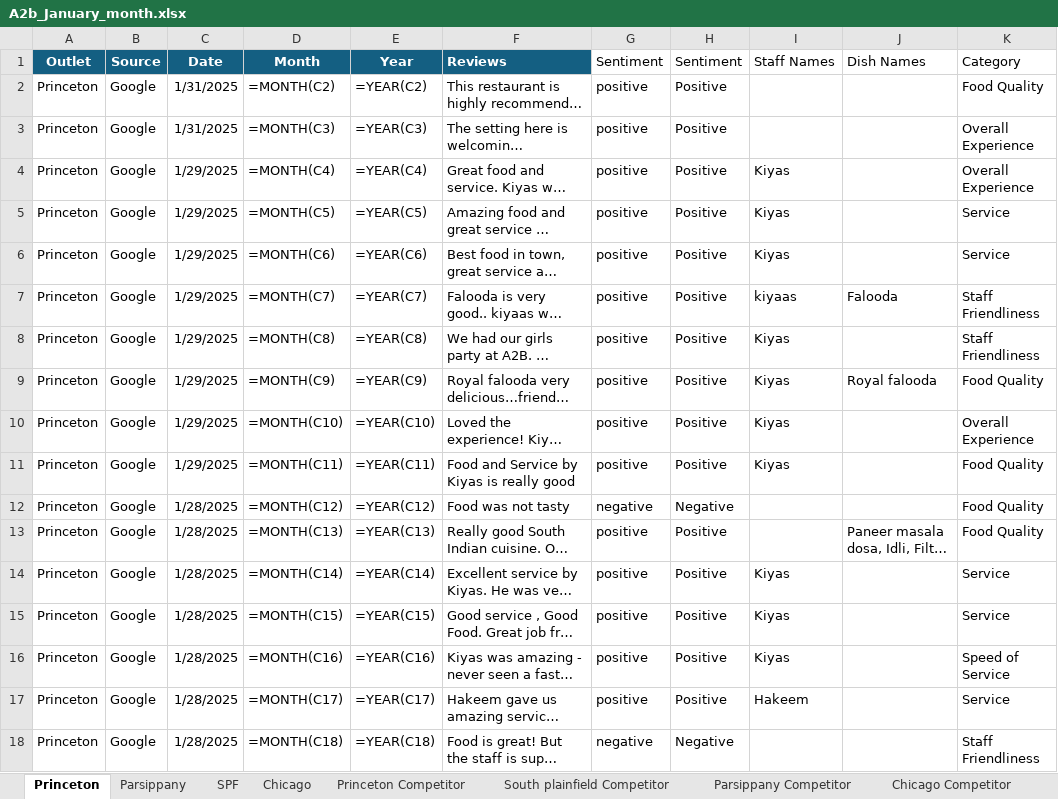
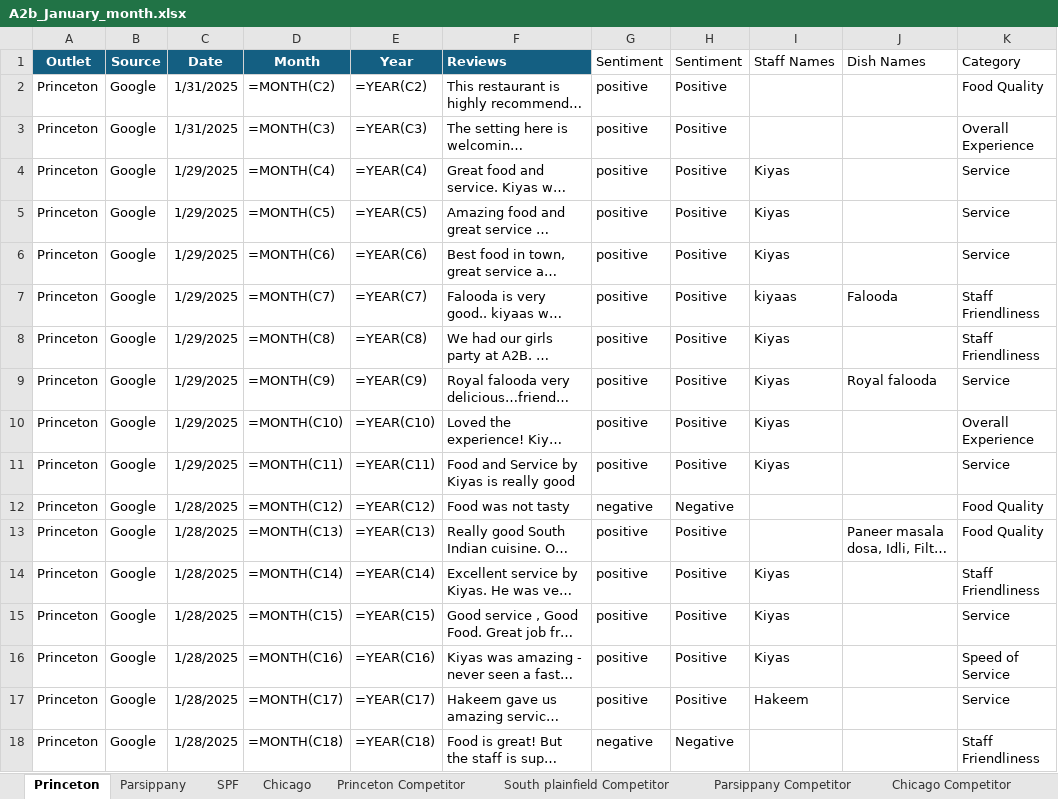
Before and after one commit to Yaswanth-Magil/Sentiment-Analysis-Dumy, an Excel workbook: A2b_January_month.xlsx, sheet Princeton, drawn as a sheet; only a part is shown; long unchanged cells end in …; values as stored, in another font and other column widths than the file's, no borders; formulas without a stored value are shown as written; table styles not drawn; the diff covers the shown part only; the diff names each change by its address in the sheet, - before the commit and + after, or states it on an @@ line.

```diff
--- a/A2b_January_month.xlsx (sheet Princeton)
+++ b/A2b_January_month.xlsx (sheet Princeton)
-K4 (Category): Overall Experience
+K4 (Category): Service
-K9 (Category): Food Quality
+K9 (Category): Service
-K11 (Category): Food Quality
+K11 (Category): Service
-K14 (Category): Service
+K14 (Category): Staff Friendliness
```
Also changed, not shown: 5 edited cells elsewhere in this sheet, sheet Chicago, sheet Parsippany, sheet SPF, sheet Princeton Competitor, sheet South plainfield Competitor.
